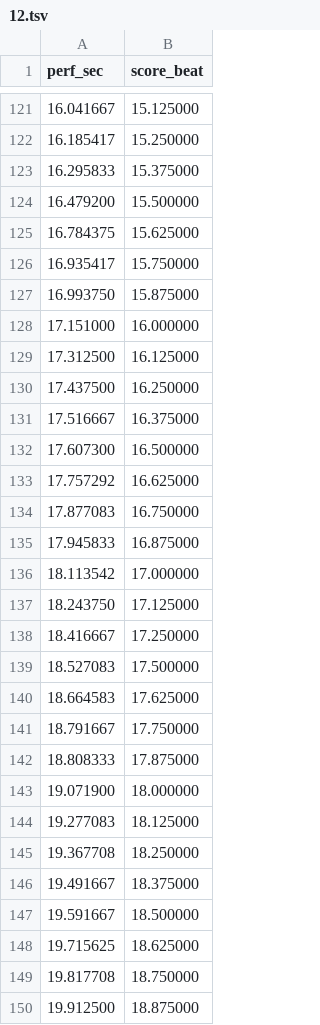
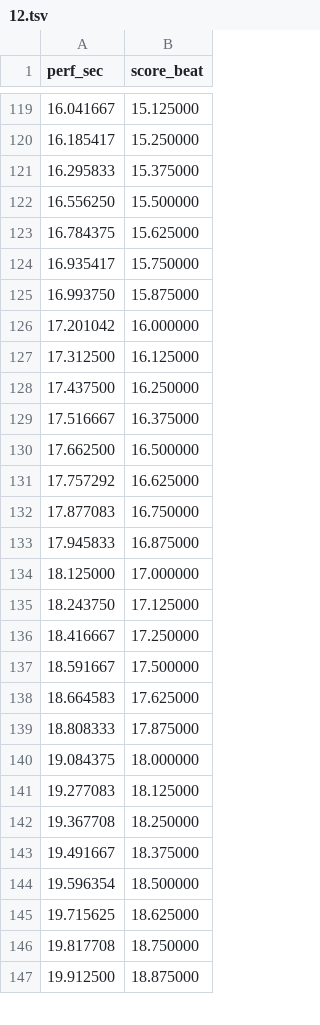
Before and after one commit to pymatchmaker/matchmaker-benchmark-data, a TSV file: kraisler/annotations/12.tsv, drawn as a sheet; only a part is shown, gaps mark what is left out; the diff covers the shown part only.

```diff
--- a/kraisler/annotations/12.tsv
+++ b/kraisler/annotations/12.tsv
@@ -123,3 +121,3 @@ perf_sec	score_beat
 16.295833	15.375000
-16.479200	15.500000
+16.556250	15.500000
 16.784375	15.625000
@@ -127,3 +125,3 @@ perf_sec	score_beat
 16.993750	15.875000
-17.151000	16.000000
+17.201042	16.000000
 17.312500	16.125000
@@ -131,3 +129,3 @@ perf_sec	score_beat
 17.516667	16.375000
-17.607300	16.500000
+17.662500	16.500000
 17.757292	16.625000
@@ -135,10 +133,9 @@ perf_sec	score_beat
 17.945833	16.875000
-18.113542	17.000000
+18.125000	17.000000
 18.243750	17.125000
 18.416667	17.250000
-18.527083	17.500000
+18.591667	17.500000
 18.664583	17.625000
-18.791667	17.750000
 18.808333	17.875000
-19.071900	18.000000
+19.084375	18.000000
 19.277083	18.125000
@@ -146,3 +143,3 @@ perf_sec	score_beat
 19.491667	18.375000
-19.591667	18.500000
+19.596354	18.500000
 19.715625	18.625000
```
Also changed, not shown: 14 removed rows and 84 edited cells elsewhere in this file, kraisler/annotations/03.tsv, kraisler/annotations/05.tsv, 40 other files.
